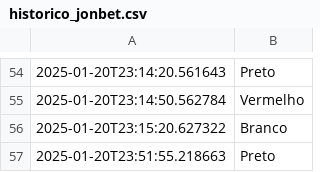
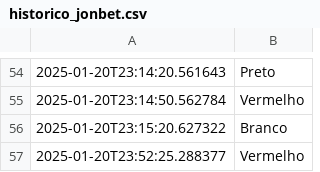
Before and after one commit to RooxMarkley/dados-robo, a CSV file: historico_jonbet.csv, drawn as a sheet; only a part is shown, gaps mark what is left out.

Commit message:
Atualização do arquivo CSV

```diff
--- a/historico_jonbet.csv
+++ b/historico_jonbet.csv
@@ -56,2 +56,2 @@
 2025-01-20T23:15:20.627322,Branco
-2025-01-20T23:51:55.218663,Preto
+2025-01-20T23:52:25.288377,Vermelho
```
